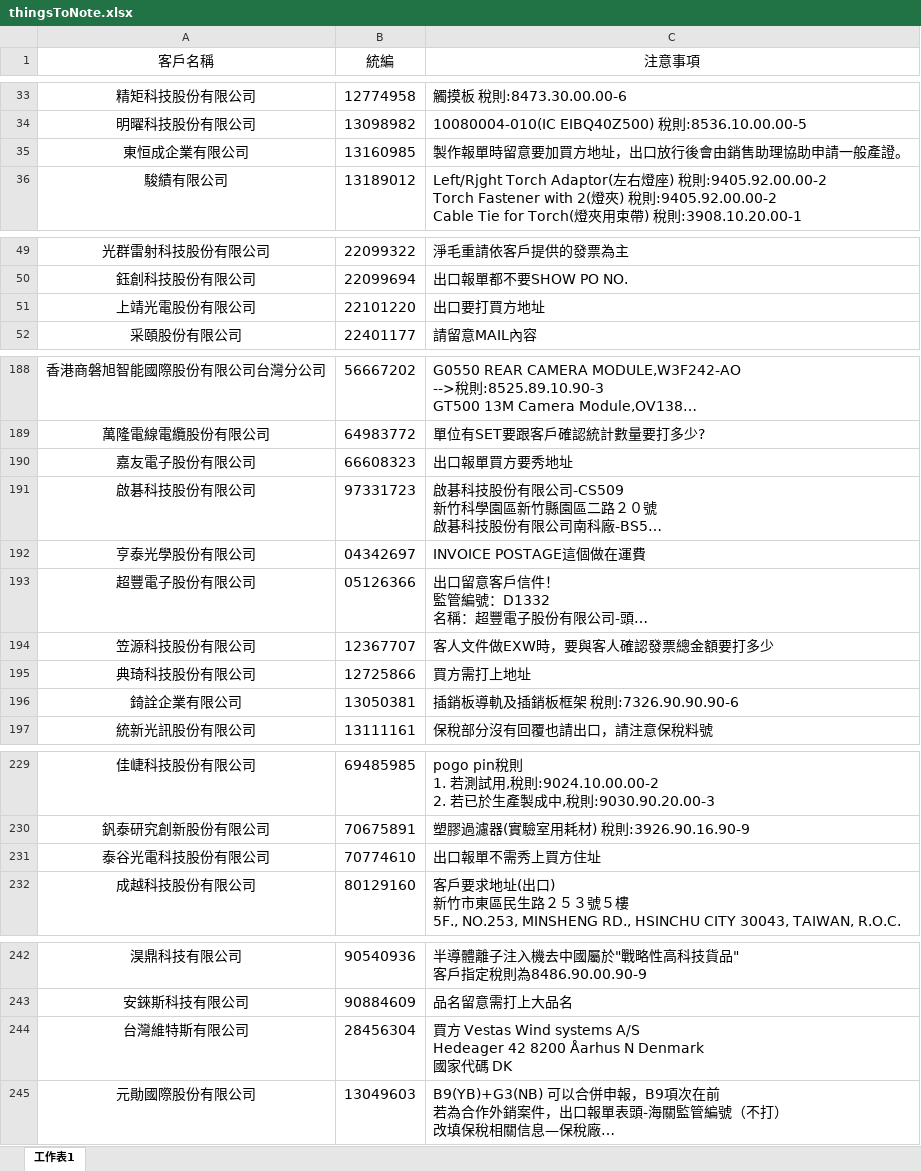
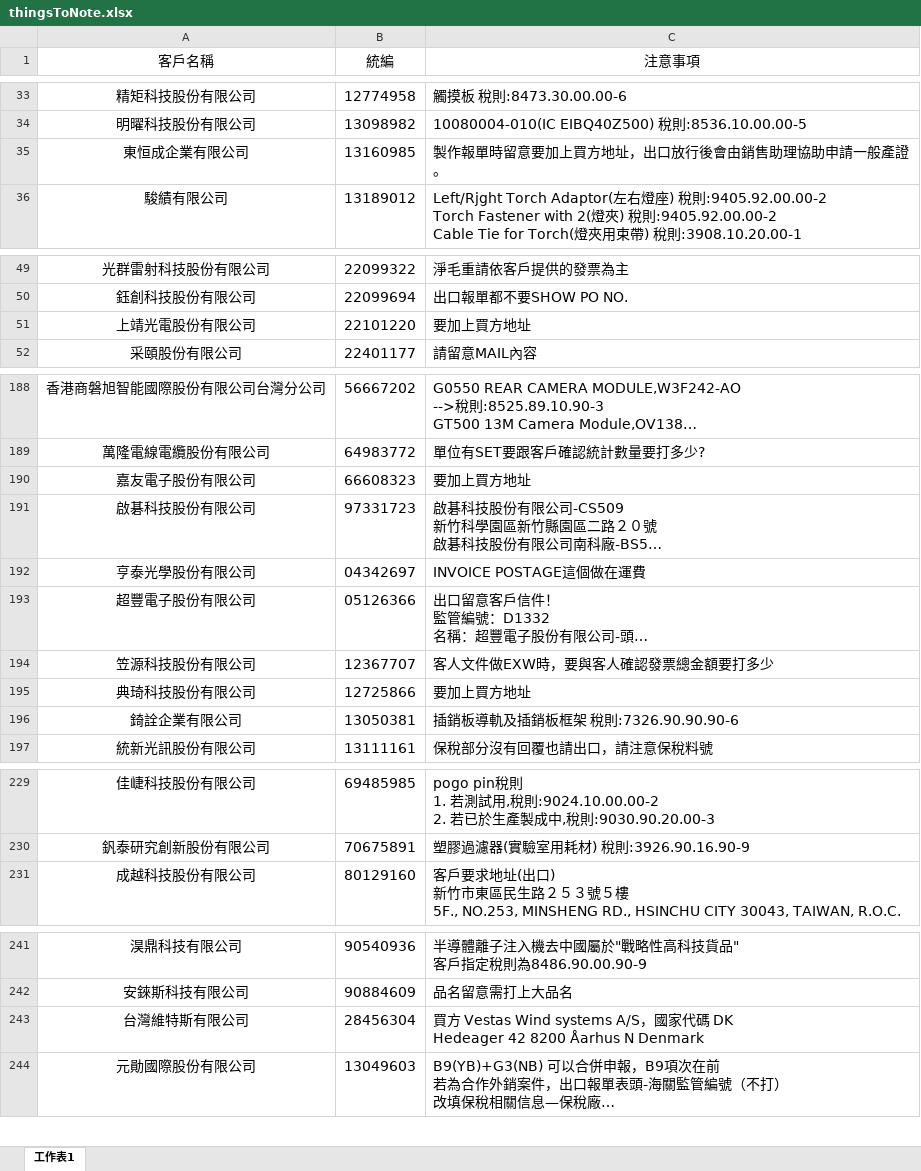
Before and after one commit to liyijung/Export-declaration, an Excel workbook: thingsToNote.xlsx, sheet 工作表1, drawn as a sheet; only a part is shown, gaps mark what is left out; long unchanged cells end in …; values as stored, in another font and other column widths than the file's, no borders; conditional formats not drawn; removed rows and columns are numbered as before the commit, all else as after; ↵ is a line break in a cell; the diff covers the shown part only; the diff names each change by its address in the sheet, - before the commit and + after, or states it on an @@ line.

Commit message:
Add files via upload

```diff
--- a/thingsToNote.xlsx (sheet 工作表1)
+++ b/thingsToNote.xlsx (sheet 工作表1)
-C35 (注意事項): 製作報單時留意要加買方地址，出口放行後會由銷售助理協助申請一般產證。
+C35 (注意事項): 製作報單時留意要加上買方地址，出口放行後會由銷售助理協助申請一般產證。
-C51 (注意事項): 出口要打買方地址
+C51 (注意事項): 要加上買方地址
-C190 (注意事項): 出口報單買方要秀地址
+C190 (注意事項): 要加上買方地址
-C195 (注意事項): 買方需打上地址
+C195 (注意事項): 要加上買方地址
-row 231: 泰谷光電科技股份有限公司 | 70774610 | 出口報單不需秀上買方住址
-C243 (注意事項): …systems A/S ↵ Hedeager 42 8200 Åarhus N Denmark ↵ 國家代碼 DK
+C243 (注意事項): …systems A/S，國家代碼 DK ↵ Hedeager 42 8200 Åarhus N Denmark
```
Also changed, not shown: 1 edited cell elsewhere in this sheet.
